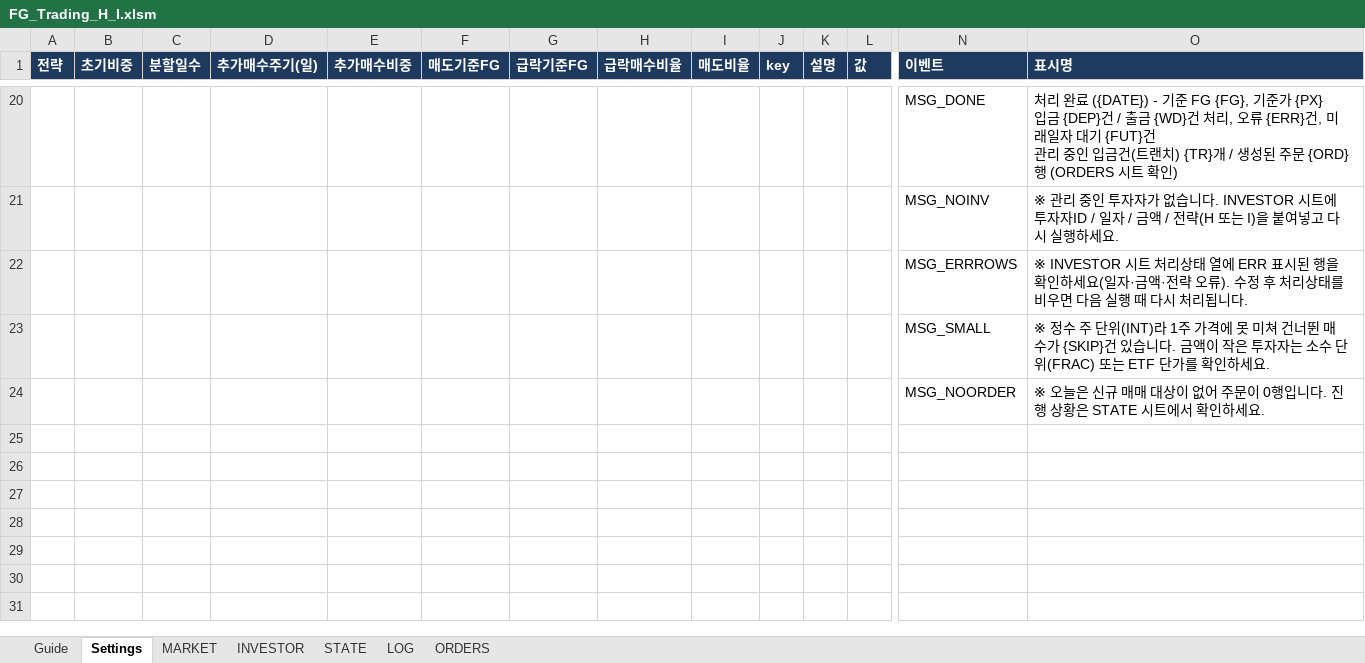
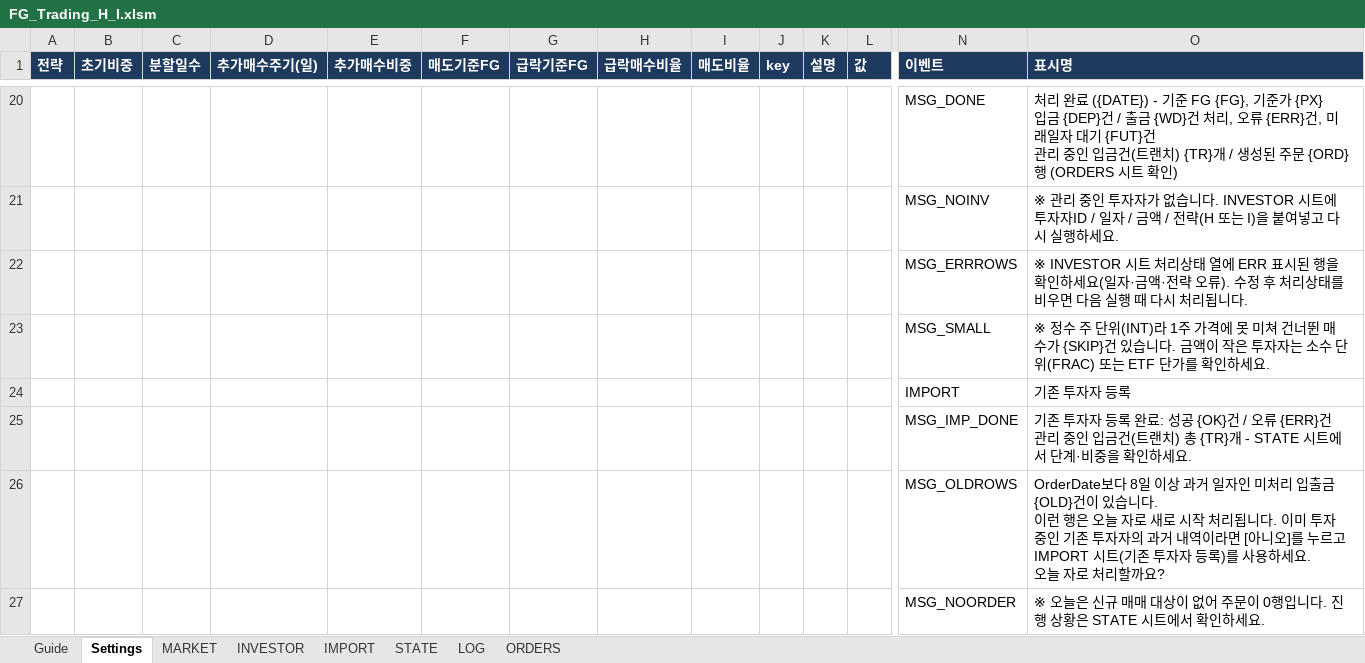
Before and after one commit to post0318/6, an Excel workbook: excel/FG_Trading_H_I.xlsm, sheet Settings, drawn as a sheet; only a part is shown, gaps mark what is left out; values as stored, in another font and other column widths than the file's, no borders; charts and pictures not drawn; rows hold the shown columns only; ↵ is a line break in a cell; the diff names each change by its address in the sheet, - before the commit and + after, or states it on an @@ line.

```diff
--- a/excel/FG_Trading_H_I.xlsm (sheet Settings)
+++ b/excel/FG_Trading_H_I.xlsm (sheet Settings)
+sheet tab: IMPORT
+row 24:  |  |  |  |  |  |  |  |  |  |  |  | IMPORT | 기존 투자자 등록
+row 25:  |  |  |  |  |  |  |  |  |  |  |  | MSG_IMP_DONE | 기존 투자자 등록 완료: 성공 {OK}건 / 오류 {ERR}건 ↵ 관리 중인 입금건(트랜치) 총 {TR}개 - STATE 시트에서 단계·비중을 확인하세요.
+row 26:  |  |  |  |  |  |  |  |  |  |  |  | MSG_OLDROWS | OrderDate보다 8일 이상 과거 일자인 미처리 입출금 {OLD}건이 있습니다. ↵ 이런 행은 오늘 자로 새로 시작 처리됩니다. 이미 투자 중인 기존 투자자의 과거 내역이라면 [아니오]를 누르고 IMPORT 시트(기존 투자자 등록)를 사용하세요. ↵ 오늘 자로 처리할까요?
```
Also changed, not shown: sheet Guide, charts or pictures, web/public/download/FG_Trading_H_I.xlsm, 4 other files.
